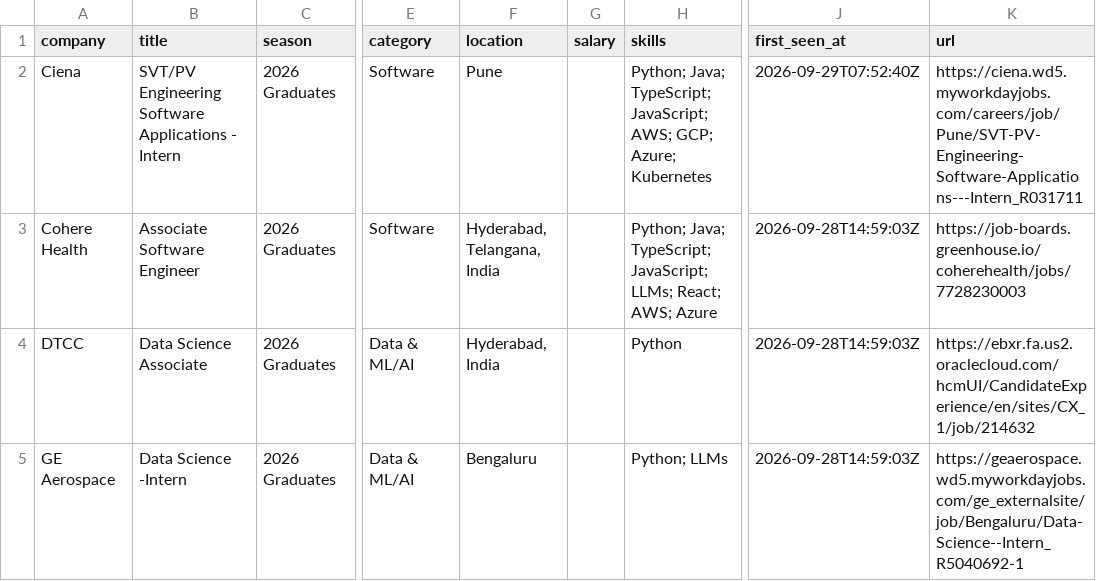
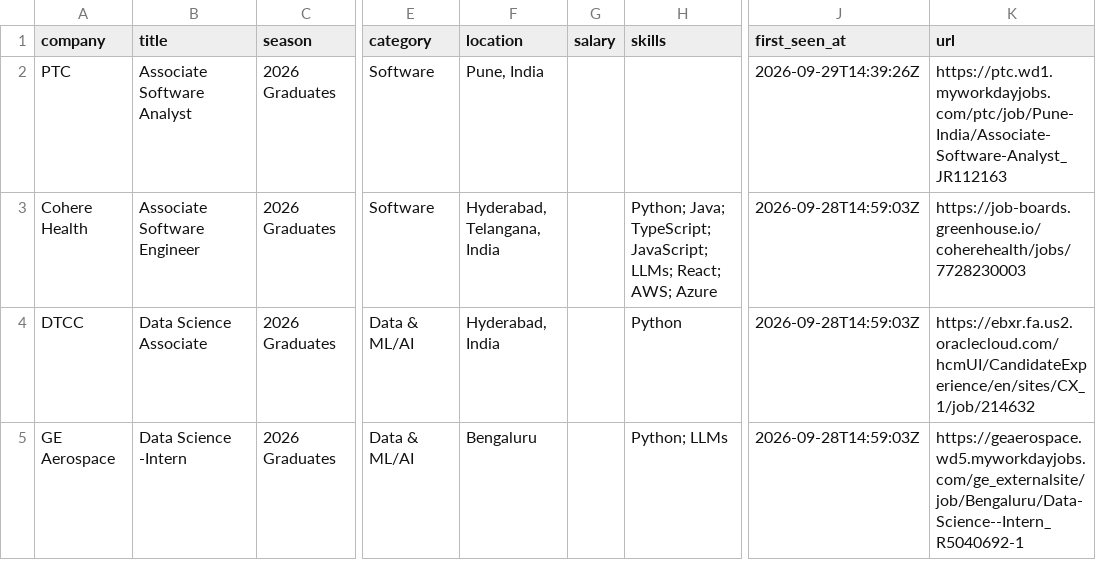
Before and after one commit to Smeerdev/Job-finder-agent, a CSV file: data/internships.csv, drawn as a sheet; only a part is shown, gaps mark what is left out; the diff names each change by its address in the sheet, - before the commit and + after, or states it on an @@ line.

Commit message:
chore: update internships (2026-09-29 14:39 UTC)

```diff
--- a/data/internships.csv
+++ b/data/internships.csv
-A2 (company): Ciena
+A2 (company): PTC
-B2 (title): SVT/PV Engineering Software Applications - Intern
+B2 (title): Associate Software Analyst
-F2 (location): Pune
+F2 (location): Pune, India
-H2 (skills): Python; Java; TypeScript; JavaScript; AWS; GCP; Azure; Kubernetes
+H2 (skills): (empty)
-J2 (first_seen_at): 2026-09-29T07:52:40Z
+J2 (first_seen_at): 2026-09-29T14:39:26Z
-K2 (url): https://ciena.wd5.myworkdayjobs.com/careers/job/Pune/SVT-PV-Engineering-Software-Applications---Intern_R031711
+K2 (url): https://ptc.wd1.myworkdayjobs.com/ptc/job/Pune-India/Associate-Software-Analyst_JR112163
```
Also changed, not shown: 13 other files.
